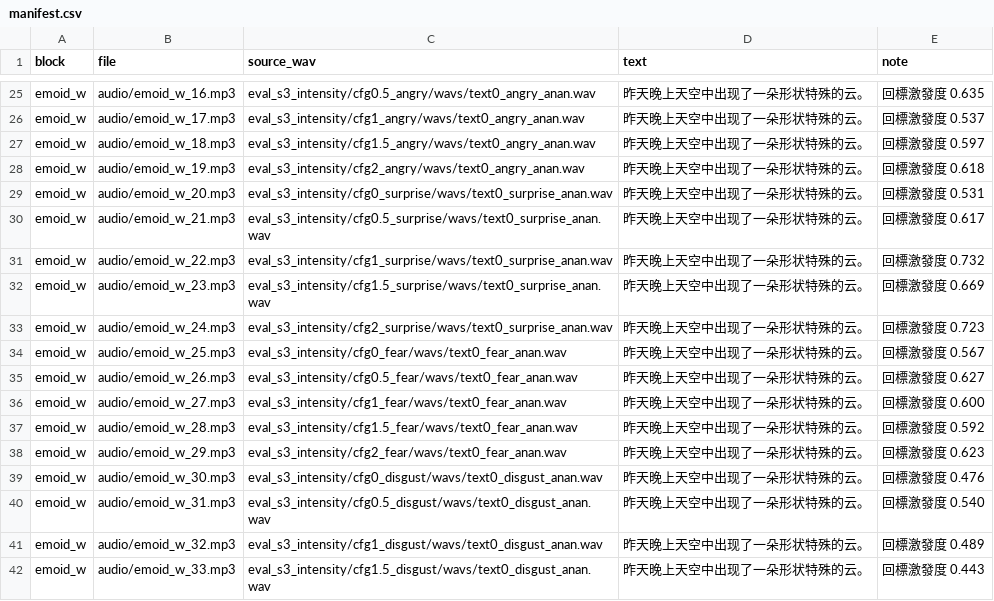
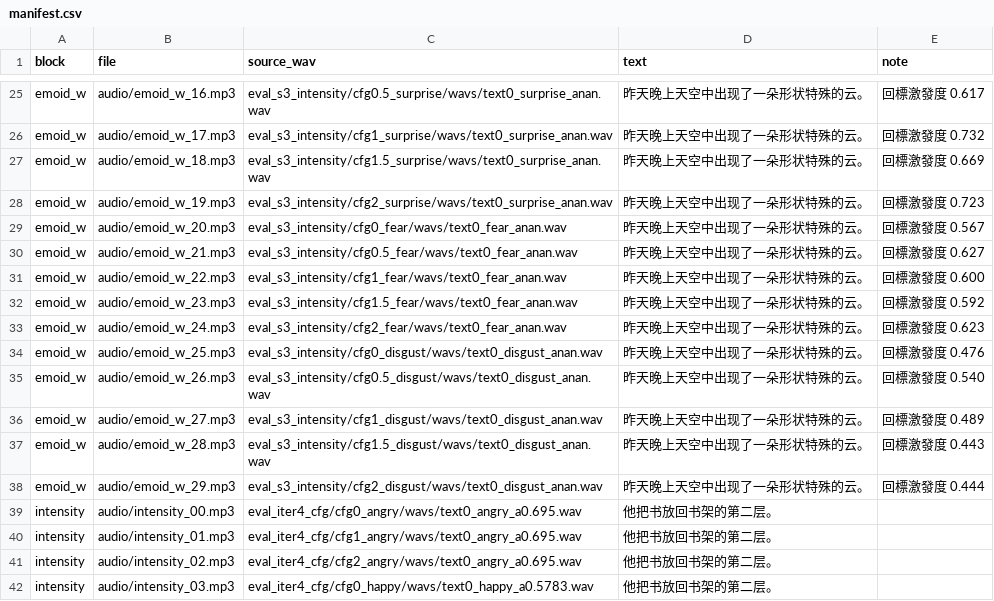
Before and after one commit to AChunFish/thesis-defense-demo, a CSV file: docs/manifest.csv, drawn as a sheet; only a part is shown, gaps mark what is left out; the shorter side is filled out with more unchanged rows; the diff covers the shown part only; the diff names each change by its address in the sheet, - before the commit and + after, or states it on an @@ line.

Commit message:
Row layout for intensity sweep, drop neutral

```diff
--- a/docs/manifest.csv
+++ b/docs/manifest.csv
-C25 (source_wav): eval_s3_intensity/cfg0.5_angry/wavs/text0_angry_anan.wav
+C25 (source_wav): eval_s3_intensity/cfg0.5_surprise/wavs/text0_surprise_anan.wav
-E25 (note): 回標激發度 0.635
+E25 (note): 回標激發度 0.617
-C26 (source_wav): eval_s3_intensity/cfg1_angry/wavs/text0_angry_anan.wav
+C26 (source_wav): eval_s3_intensity/cfg1_surprise/wavs/text0_surprise_anan.wav
-E26 (note): 回標激發度 0.537
+E26 (note): 回標激發度 0.732
-C27 (source_wav): eval_s3_intensity/cfg1.5_angry/wavs/text0_angry_anan.wav
+C27 (source_wav): eval_s3_intensity/cfg1.5_surprise/wavs/text0_surprise_anan.wav
-E27 (note): 回標激發度 0.597
+E27 (note): 回標激發度 0.669
-C28 (source_wav): eval_s3_intensity/cfg2_angry/wavs/text0_angry_anan.wav
+C28 (source_wav): eval_s3_intensity/cfg2_surprise/wavs/text0_surprise_anan.wav
-E28 (note): 回標激發度 0.618
+E28 (note): 回標激發度 0.723
-C29 (source_wav): eval_s3_intensity/cfg0_surprise/wavs/text0_surprise_anan.wav
+C29 (source_wav): eval_s3_intensity/cfg0_fear/wavs/text0_fear_anan.wav
-E29 (note): 回標激發度 0.531
+E29 (note): 回標激發度 0.567
-C30 (source_wav): eval_s3_intensity/cfg0.5_surprise/wavs/text0_surprise_anan.wav
+C30 (source_wav): eval_s3_intensity/cfg0.5_fear/wavs/text0_fear_anan.wav
-E30 (note): 回標激發度 0.617
+E30 (note): 回標激發度 0.627
-C31 (source_wav): eval_s3_intensity/cfg1_surprise/wavs/text0_surprise_anan.wav
+C31 (source_wav): eval_s3_intensity/cfg1_fear/wavs/text0_fear_anan.wav
-E31 (note): 回標激發度 0.732
+E31 (note): 回標激發度 0.600
-C32 (source_wav): eval_s3_intensity/cfg1.5_surprise/wavs/text0_surprise_anan.wav
+C32 (source_wav): eval_s3_intensity/cfg1.5_fear/wavs/text0_fear_anan.wav
-E32 (note): 回標激發度 0.669
+E32 (note): 回標激發度 0.592
-C33 (source_wav): eval_s3_intensity/cfg2_surprise/wavs/text0_surprise_anan.wav
+C33 (source_wav): eval_s3_intensity/cfg2_fear/wavs/text0_fear_anan.wav
-E33 (note): 回標激發度 0.723
+E33 (note): 回標激發度 0.623
-C34 (source_wav): eval_s3_intensity/cfg0_fear/wavs/text0_fear_anan.wav
+C34 (source_wav): eval_s3_intensity/cfg0_disgust/wavs/text0_disgust_anan.wav
-E34 (note): 回標激發度 0.567
+E34 (note): 回標激發度 0.476
-C35 (source_wav): eval_s3_intensity/cfg0.5_fear/wavs/text0_fear_anan.wav
+C35 (source_wav): eval_s3_intensity/cfg0.5_disgust/wavs/text0_disgust_anan.wav
-E35 (note): 回標激發度 0.627
+E35 (note): 回標激發度 0.540
-C36 (source_wav): eval_s3_intensity/cfg1_fear/wavs/text0_fear_anan.wav
+C36 (source_wav): eval_s3_intensity/cfg1_disgust/wavs/text0_disgust_anan.wav
-E36 (note): 回標激發度 0.600
+E36 (note): 回標激發度 0.489
-C37 (source_wav): eval_s3_intensity/cfg1.5_fear/wavs/text0_fear_anan.wav
+C37 (source_wav): eval_s3_intensity/cfg1.5_disgust/wavs/text0_disgust_anan.wav
-E37 (note): 回標激發度 0.592
+E37 (note): 回標激發度 0.443
-C38 (source_wav): eval_s3_intensity/cfg2_fear/wavs/text0_fear_anan.wav
+C38 (source_wav): eval_s3_intensity/cfg2_disgust/wavs/text0_disgust_anan.wav
-E38 (note): 回標激發度 0.623
+E38 (note): 回標激發度 0.444
-row 39: emoid_w | audio/emoid_w_30.mp3 | eval_s3_intensity/cfg0_disgust/wavs/text0_disgust_anan.wav | 昨天晚上天空中出现了一朵形状特殊的云。 | 回標激發度 0.476
-row 40: emoid_w | audio/emoid_w_31.mp3 | eval_s3_intensity/cfg0.5_disgust/wavs/text0_disgust_anan.wav | 昨天晚上天空中出现了一朵形状特殊的云。 | 回標激發度 0.540
-row 41: emoid_w | audio/emoid_w_32.mp3 | eval_s3_intensity/cfg1_disgust/wavs/text0_disgust_anan.wav | 昨天晚上天空中出现了一朵形状特殊的云。 | 回標激發度 0.489
-row 42: emoid_w | audio/emoid_w_33.mp3 | eval_s3_intensity/cfg1.5_disgust/wavs/text0_disgust_anan.wav | 昨天晚上天空中出现了一朵形状特殊的云。 | 回標激發度 0.443
```
Also changed, not shown: 1 removed row and 32 edited cells elsewhere in this file, 36 other files.
